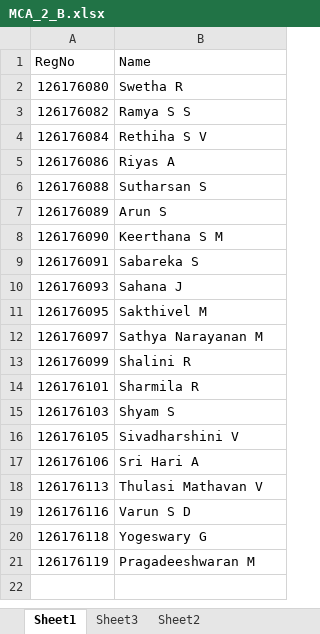
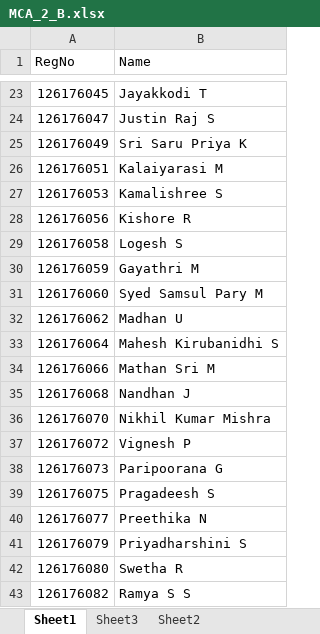
Before and after one commit to Hariiikrishnan/qr_attendance_backend, an Excel workbook: uploads/MCA_2_B.xlsx, sheet Sheet1, drawn as a sheet; only a part is shown, gaps mark what is left out; the shorter side is filled out with more unchanged rows; values as stored, in another font and other column widths than the file's, no borders; the diff covers the shown part only; the diff names each change by its address in the sheet, - before the commit and + after, or states it on an @@ line.

```diff
--- a/uploads/MCA_2_B.xlsx (sheet Sheet1)
+++ b/uploads/MCA_2_B.xlsx (sheet Sheet1)
+row 23: 126176045 | Jayakkodi T
+row 24: 126176047 | Justin Raj S
+row 25: 126176049 | Sri Saru Priya K
+row 26: 126176051 | Kalaiyarasi M
+row 27: 126176053 | Kamalishree S
+row 28: 126176056 | Kishore R
+row 29: 126176058 | Logesh S
+row 30: 126176059 | Gayathri M
+row 31: 126176060 | Syed Samsul Pary M
+row 32: 126176062 | Madhan U
+row 33: 126176064 | Mahesh Kirubanidhi S
+row 34: 126176066 | Mathan Sri M
+row 35: 126176068 | Nandhan J
+row 36: 126176070 | Nikhil Kumar Mishra
+row 37: 126176072 | Vignesh P
+row 38: 126176073 | Paripoorana G
+row 39: 126176075 | Pragadeesh S
+row 40: 126176077 | Preethika N
+row 41: 126176079 | Priyadharshini S
```
Also changed, not shown: 21 added rows elsewhere in this sheet, 7 other files.
